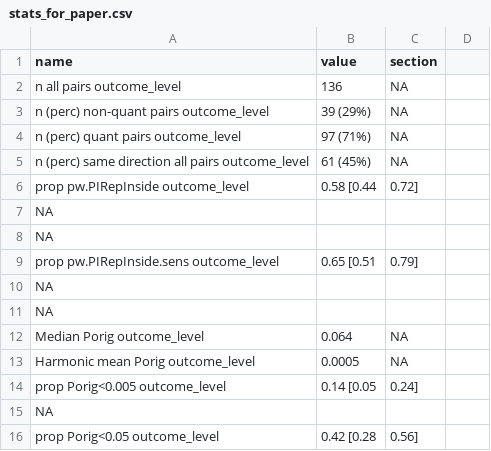
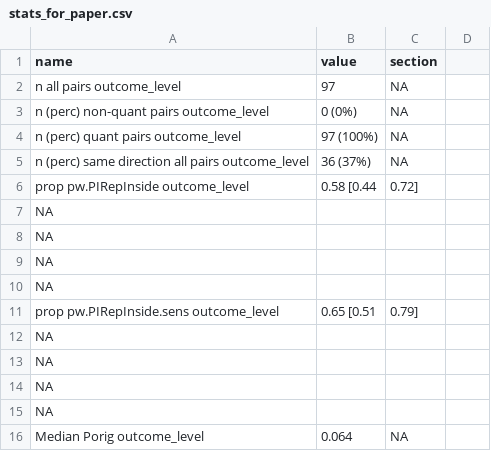
Before and after one commit to mayamathur/rpcb, a CSV file: Results from R/stats_for_paper.csv, drawn as a sheet; only a part is shown; the shorter side is filled out with more unchanged rows; the diff covers the shown part only.

```diff
--- a/Results from R/stats_for_paper.csv
+++ b/Results from R/stats_for_paper.csv
@@ -1,6 +1,6 @@
 name,value,section
-n all pairs outcome_level,136,NA
-n (perc) non-quant pairs outcome_level,39 (29%),NA
-n (perc) quant pairs outcome_level,97 (71%),NA
-n (perc) same direction all pairs outcome_level,61 (45%),NA
+n all pairs outcome_level,97,NA
+n (perc) non-quant pairs outcome_level,0 (0%),NA
+n (perc) quant pairs outcome_level,97 (100%),NA
+n (perc) same direction all pairs outcome_level,36 (37%),NA
 prop pw.PIRepInside outcome_level,0.58 [0.44, 0.72]
@@ -8,3 +8,7 @@ NA,,
 NA,,
+NA,,
+NA,,
 prop pw.PIRepInside.sens outcome_level,0.65 [0.51, 0.79]
+NA,,
+NA,,
 NA,,
```
Also changed, not shown: 20 added rows, 1 removed row and 5 edited cells elsewhere in this file, Prepped data/prepped_exp_level_data_pw_metrics.csv, 3 other files.
